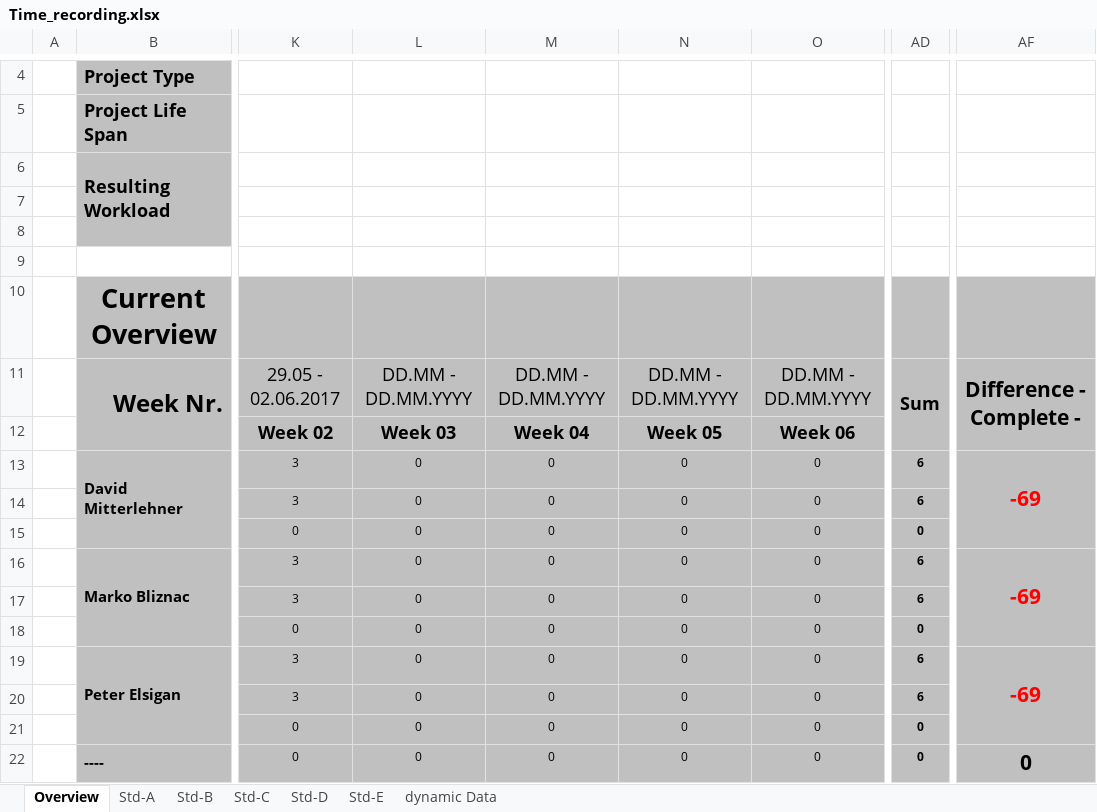
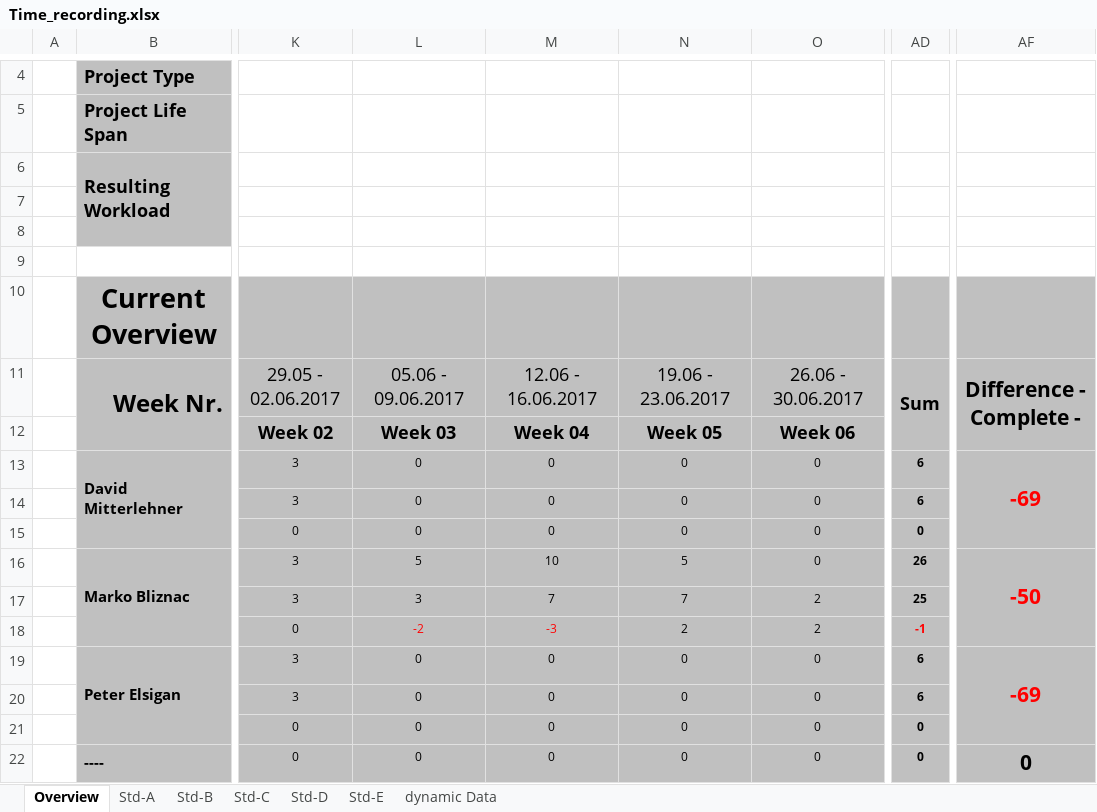
Before and after one commit to scratcher221/aerojump, an Excel workbook: trunk/Documentation/ProjectDocumentation/Time_recording.xlsx, sheet Overview, drawn as a sheet; only a part is shown, gaps mark what is left out; values as stored, in another font and other column widths than the file's, no borders; conditional formats not drawn; the diff names each change by its address in the sheet, - before the commit and + after, or states it on an @@ line.

```diff
--- a/trunk/Documentation/ProjectDocumentation/Time_recording.xlsx (sheet Overview)
+++ b/trunk/Documentation/ProjectDocumentation/Time_recording.xlsx (sheet Overview)
-L11: DD.MM - DD.MM.YYYY
+L11: 05.06 - 09.06.2017
-M11: DD.MM - DD.MM.YYYY
+M11: 12.06 - 16.06.2017
-N11: DD.MM - DD.MM.YYYY
+N11: 19.06 - 23.06.2017
-O11: DD.MM - DD.MM.YYYY
+O11: 26.06 - 30.06.2017
-L16: 0
+L16: 5
-M16: 0
+M16: 10
-N16: 0
+N16: 5
-AD16: 6
+AD16: 26
-AF16: -69
+AF16: -50
-L17: 0
+L17: 3
-M17: 0
+M17: 7
-N17: 0
+N17: 7
-O17:O18: 0
+O17:O18: 2
-AD17: 6
+AD17: 25
-L18: 0
+L18: -2
-L18:M18 text colour: black
+L18:M18 text colour: #FF0000
-M18: 0
+M18: -3
-N18: 0
+N18: 2
-AD18: 0
+AD18: -1
-AD18 text colour: black
+AD18 text colour: #FF0000
```
Also changed, not shown: sheet Std-B, sheet dynamic Data, sheet Std-D, sheet Std-E, sheet Std-C, sheet Std-A, 1 other file.
